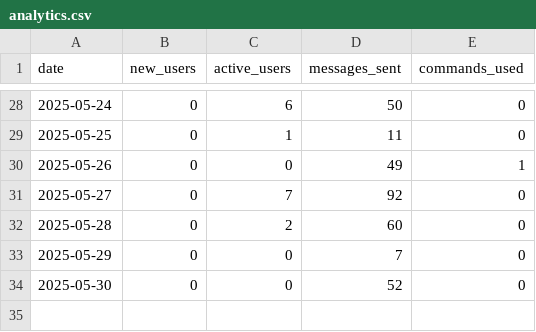
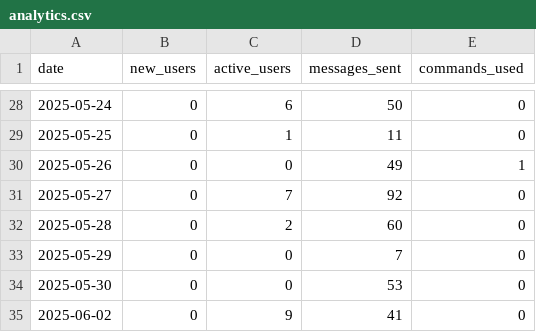
Before and after one commit to PabloMarzol/tele_algo, a CSV file: bot_data/analytics.csv, drawn as a sheet; only a part is shown, gaps mark what is left out.

```diff
--- a/bot_data/analytics.csv
+++ b/bot_data/analytics.csv
@@ -33,2 +33,3 @@ date,new_users,active_users,messages_sent,commands_used
 2025-05-29,0,0,7,0
-2025-05-30,0,0,52,0
+2025-05-30,0,0,53,0
+2025-06-02,0,9,41,0
```
Also changed, not shown: bot_data/users.csv, 10 other files.
